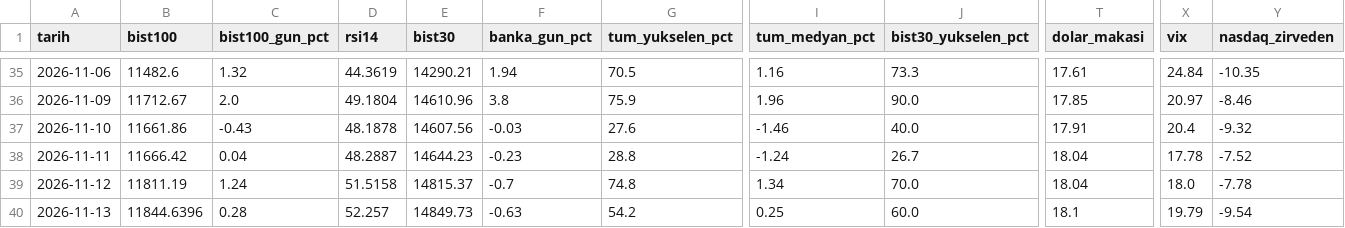
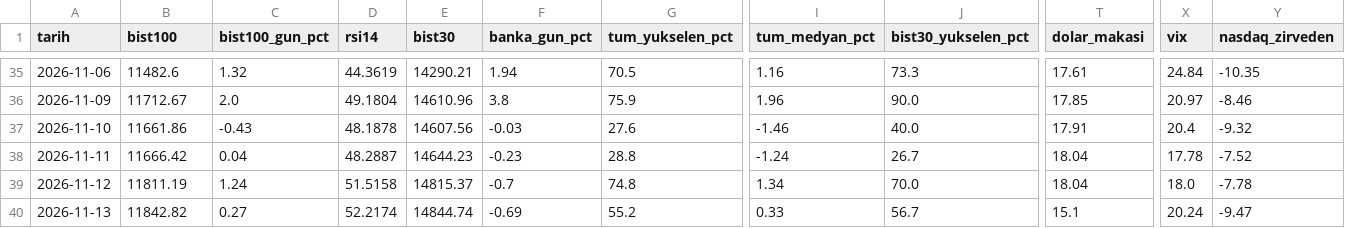
Before and after one commit to OrhanBoyali/bist-radar, a CSV file: output/gunluk_arsiv.csv, drawn as a sheet; only a part is shown, gaps mark what is left out; the diff covers the shown part only; the diff names each change by its address in the sheet, - before the commit and + after, or states it on an @@ line.

```diff
--- a/output/gunluk_arsiv.csv
+++ b/output/gunluk_arsiv.csv
-B40 (bist100): 11844.6396
+B40 (bist100): 11842.82
-C40 (bist100_gun_pct): 0.28
+C40 (bist100_gun_pct): 0.27
-D40 (rsi14): 52.257
+D40 (rsi14): 52.2174
-E40 (bist30): 14849.73
+E40 (bist30): 14844.74
-F40 (banka_gun_pct): -0.63
+F40 (banka_gun_pct): -0.69
-G40 (tum_yukselen_pct): 54.2
+G40 (tum_yukselen_pct): 55.2
-I40 (tum_medyan_pct): 0.25
+I40 (tum_medyan_pct): 0.33
-J40 (bist30_yukselen_pct): 60.0
+J40 (bist30_yukselen_pct): 56.7
-T40 (dolar_makasi): 18.1
+T40 (dolar_makasi): 15.1
-X40 (vix): 19.79
+X40 (vix): 20.24
-Y40 (nasdaq_zirveden): -9.54
+Y40 (nasdaq_zirveden): -9.47
```
Also changed, not shown: 13 edited cells elsewhere in this file, 7 other files.
